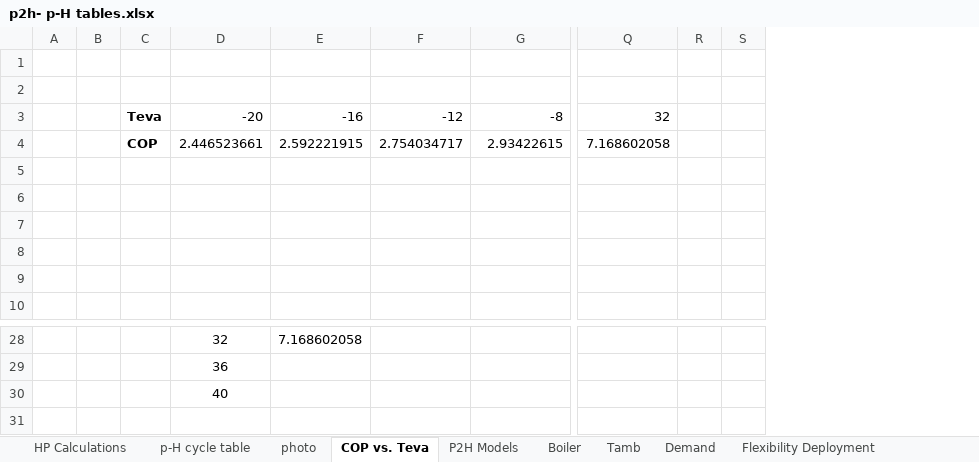
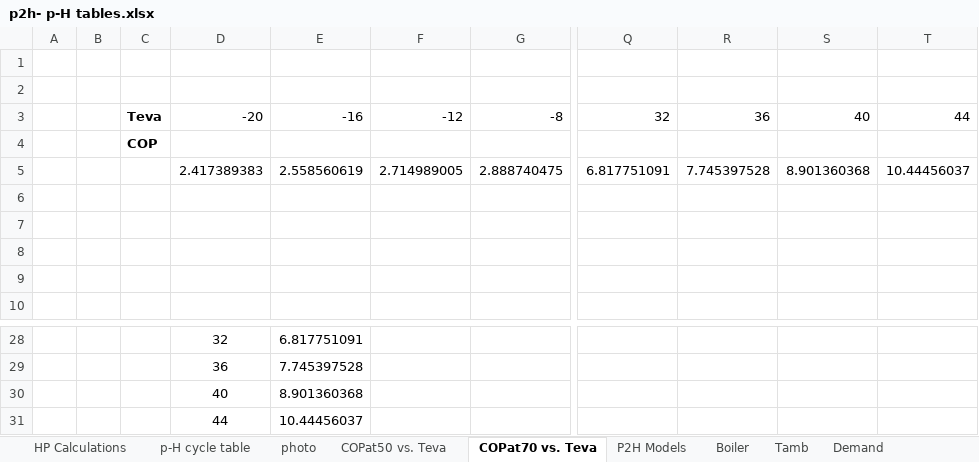
Before and after one commit to caneryagci/Multi-Energy-Systems-Thesis-Project, an Excel workbook: Final Report/Figures & Tables/p2h- p-H tables.xlsx, sheet COPat70 vs. Teva, drawn as a sheet; only a part is shown, gaps mark what is left out; values as stored, in another font and other column widths than the file's, no borders; charts and pictures not drawn; removed rows and columns are numbered as before the commit, all else as after; rows hold the shown columns only; the diff names each change by its address in the sheet, - before the commit and + after, or states it on an @@ line.

```diff
--- a/Final Report/Figures & Tables/p2h- p-H tables.xlsx (sheet COPat70 vs. Teva)
+++ b/Final Report/Figures & Tables/p2h- p-H tables.xlsx (sheet COPat70 vs. Teva)
-sheet tab: COP vs. Teva
+sheet tab: COPat70 vs. Teva
+sheet tab: COPat50 vs. Teva
-column E, row 3: -16; row 28: 7.168602058
+column E, row 3: -16; rows 28-30: 6.817751091 | 7.745397528 | 8.901360368
-column R, empty
-column S, empty
+column R, row 3: 36
+column S, row 3: 40
+column T, row 3: 44
-row 4:  |  | COP | 2.446523661 | 2.592221915 | 2.754034717 | 2.93422615 | 7.168602058
-C4: (empty)
+C4: COP
+row 5:  |  |  | 2.417389383 | 2.558560619 | 2.714989005 | 2.888740475 | 6.817751091 | 7.745397528 | 8.901360368 | 10.44456037
+row 31:  |  |  | 44 | 10.44456037
```
Also changed, not shown: sheet Tamb, sheet HP Calculations, sheet Flexibility Deployment, sheet Demand, sheet P2H Models, other sheet tabs, formulas that keep their value, charts or pictures, Electrolyser/Text/Txt creator(hourly).xlsx, Final Report/Figures & Tables/Wind & PV historicaldata.xlsx, 33 other files.
